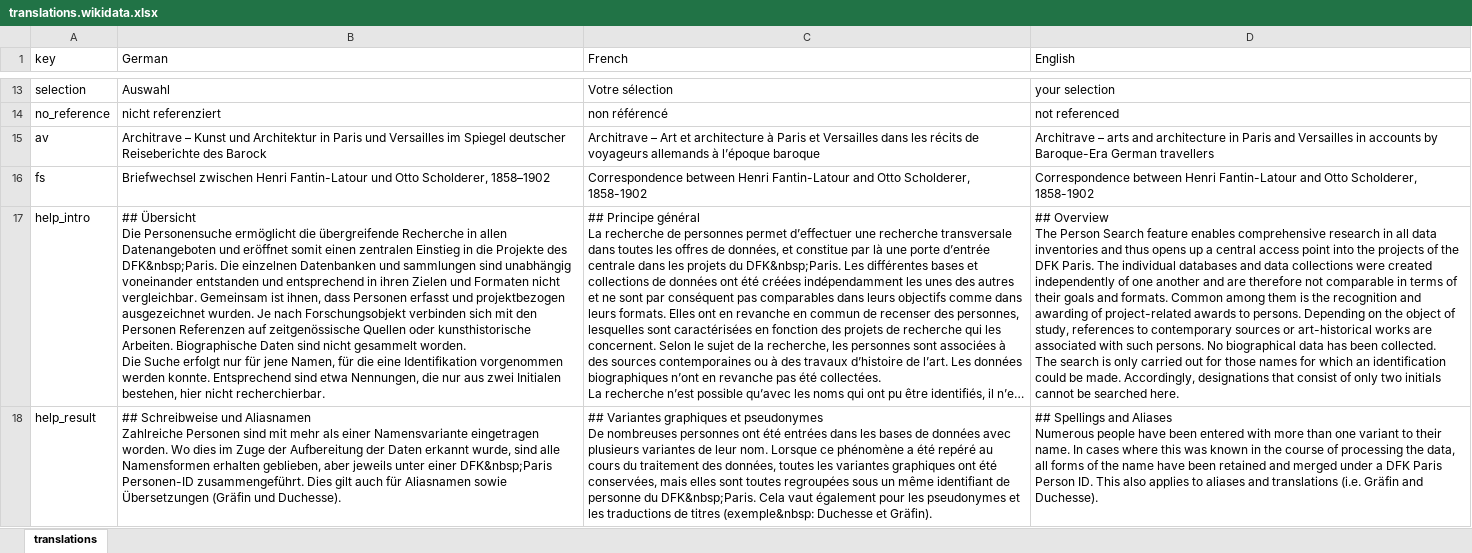
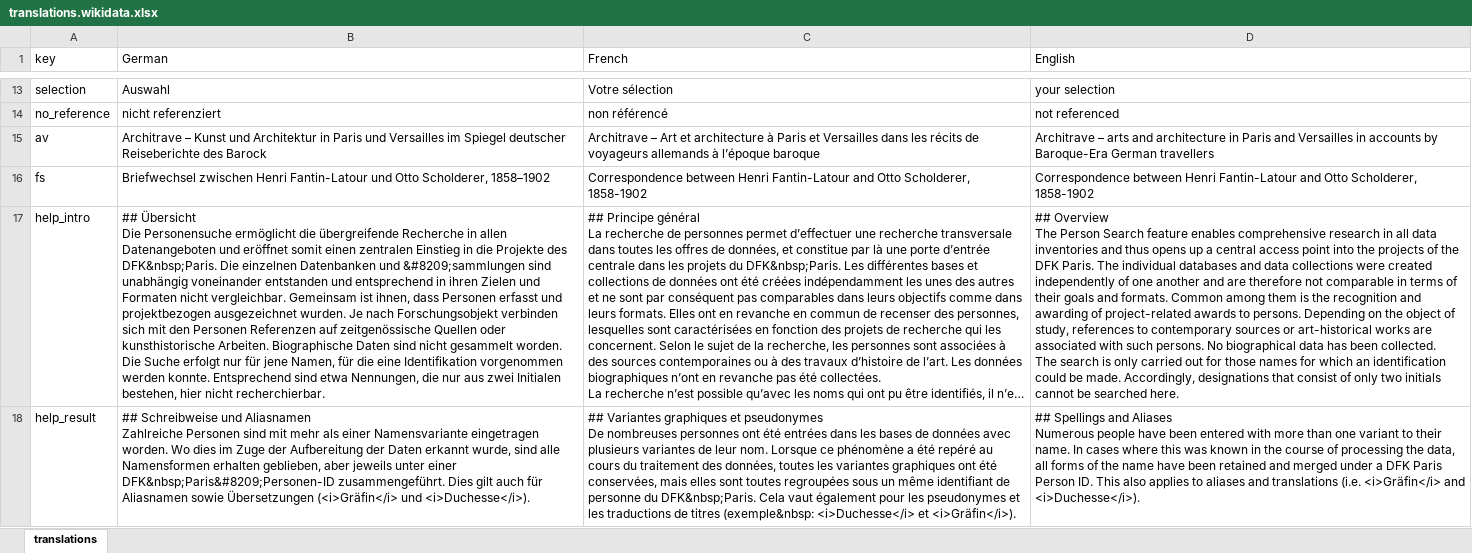
Before and after one commit to dfk-paris/wikidata-entities, an Excel workbook: data/translations.wikidata.xlsx, sheet translations, drawn as a sheet; only a part is shown, gaps mark what is left out; long unchanged cells end in …; values as stored, in another font and other column widths than the file's, no borders; the diff covers the shown part only; the diff names each change by its address in the sheet, - before the commit and + after, or states it on an @@ line.

Commit message:
new translations, pointer-hover for fly-in

```diff
--- a/data/translations.wikidata.xlsx (sheet translations)
+++ b/data/translations.wikidata.xlsx (sheet translations)
-B17 (German): …Datenbanken und sammlungen sind unabhängig…
+B17 (German): …Datenbanken und &#8209;sammlungen sind unabhängig…
-B18 (German): …unter einer DFK&nbsp;Paris Personen-ID zusammengeführt. Dies gilt auch für Aliasnamen sowie Übersetzungen (Gräfin und Duchesse).
+B18 (German): …unter einer DFK&nbsp;Paris&#8209;Personen-ID zusammengeführt. Dies gilt auch für Aliasnamen sowie Übersetzungen (<i>Gräfin</i> und <i>Duchesse</i>).
-C18 (French): …titres (exemple&nbsp: Duchesse et Gräfin).
+C18 (French): …titres (exemple&nbsp: <i>Duchesse</i> et <i>Gräfin</i>).
-D18 (English): …translations (i.e. Gräfin and Duchesse).
+D18 (English): …translations (i.e. <i>Gräfin</i> and <i>Duchesse</i>).
```
Also changed, not shown: 3 edited cells elsewhere in this sheet, 1 other file.
